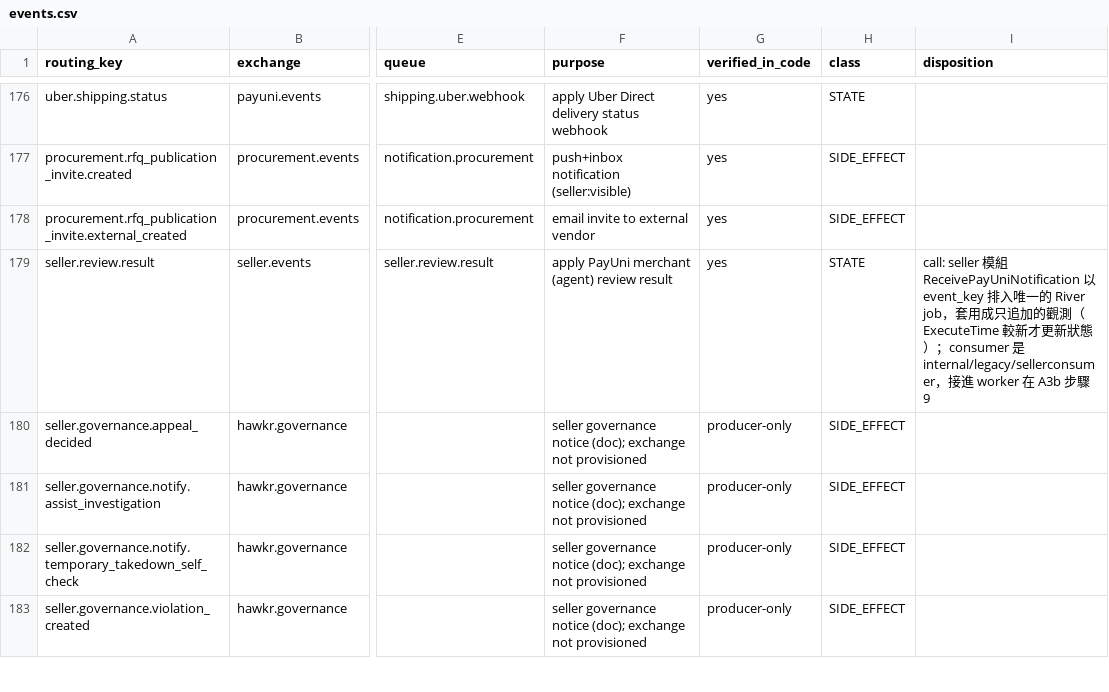
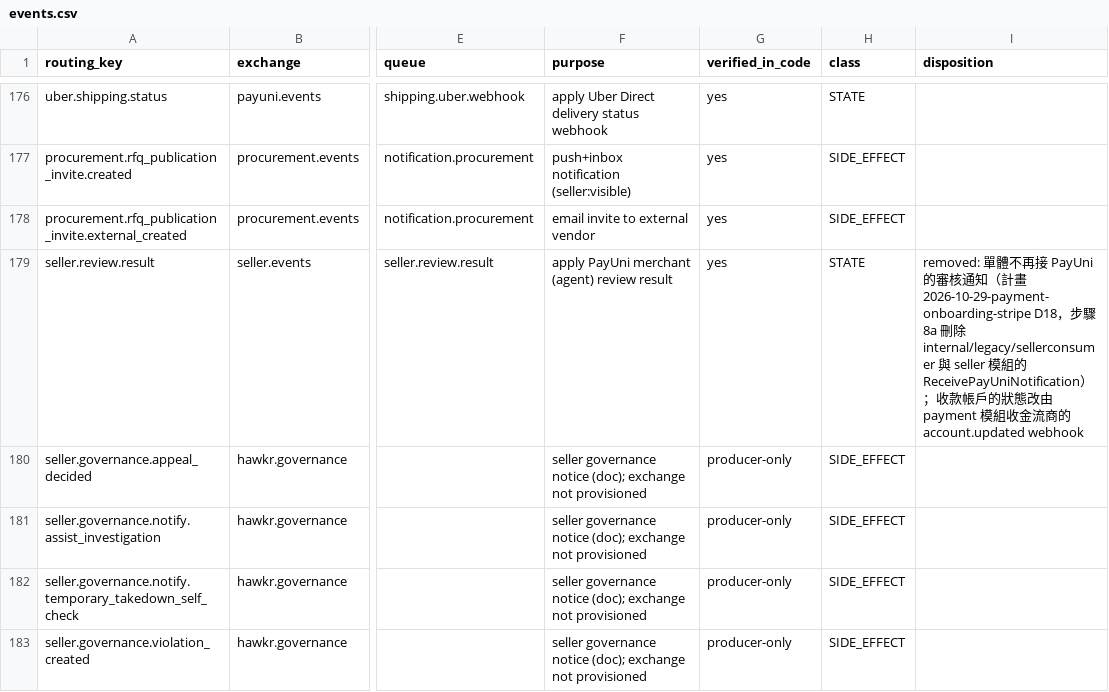
Before and after one commit to Will413028/hawkr, a CSV file: backend/docs/plans/2026-09-24-go-modular-monolith/events.csv, drawn as a sheet; only a part is shown, gaps mark what is left out; the diff names each change by its address in the sheet, - before the commit and + after, or states it on an @@ line.

Commit message:
docs(backend): fill the PayUni inventory destinations and retire the seller.review.result disposition

```diff
--- a/backend/docs/plans/2026-09-24-go-modular-monolith/events.csv
+++ b/backend/docs/plans/2026-09-24-go-modular-monolith/events.csv
-I179 (disposition): call: seller 模組 ReceivePayUniNotification 以 event_key 排入唯一的 River job，套用成只追加的觀測（ExecuteTime 較新才更新狀態）；consumer 是 internal/legacy/sellerconsumer，接進 worker 在 A3b 步驟 9
+I179 (disposition): removed: 單體不再接 PayUni 的審核通知（計畫 2026-10-29-payment-onboarding-stripe D18，步驟 8a 刪除 internal/legacy/sellerconsumer 與 seller 模組的 ReceivePayUniNotification）；收款帳戶的狀態改由 payment 模組收金流商的 account.updated webhook
```
Also changed, not shown: 1 other file.
